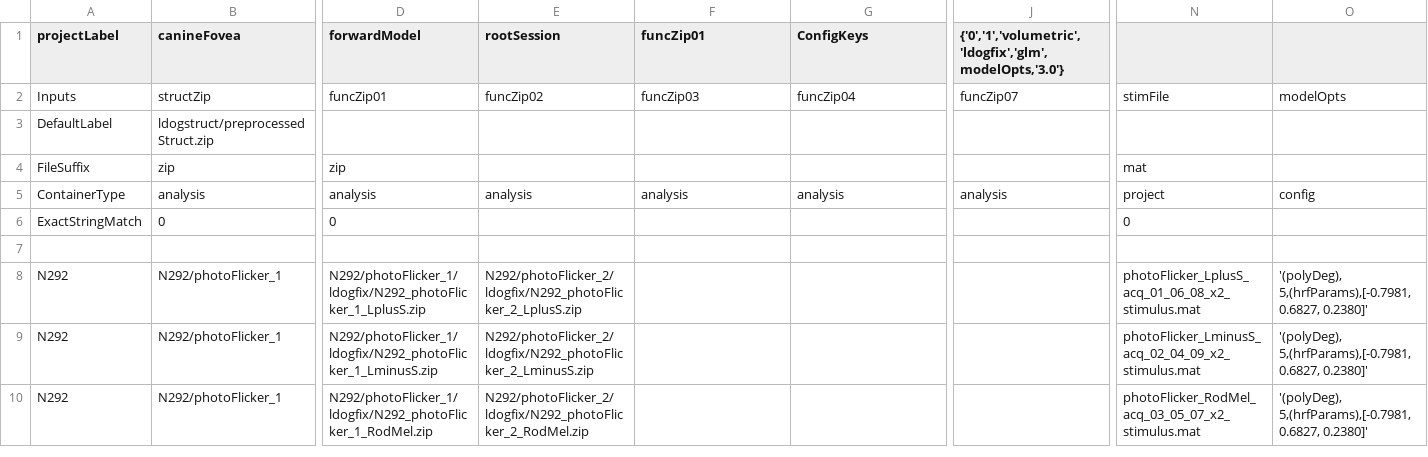
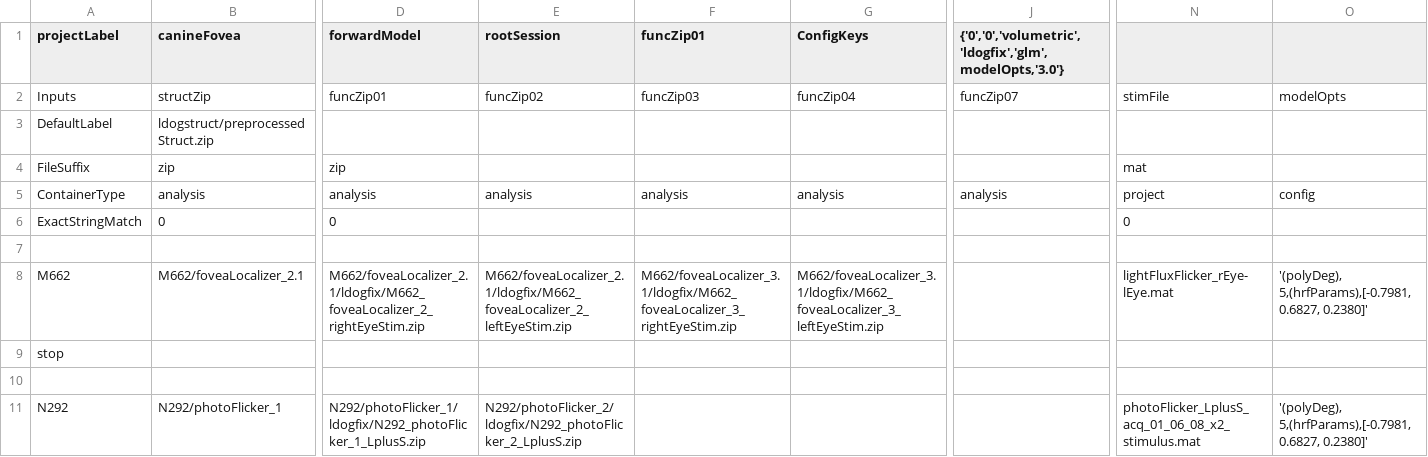
Before and after one commit to gkaguirrelab/mriLDOGAnalysis, a CSV file: submitGears/ldogForwardModel_glm.csv, drawn as a sheet; only a part is shown, gaps mark what is left out; the shorter side is filled out with more unchanged rows; rows hold the shown columns only; the diff names each change by its address in the sheet, - before the commit and + after, or states it on an @@ line.

Commit message:
Tweaks
Signed-off-by: gkaguirre <gkaguirre@me.com>

```diff
--- a/submitGears/ldogForwardModel_glm.csv
+++ b/submitGears/ldogForwardModel_glm.csv
-J1: {'0','1','volumetric','ldogfix','glm',modelOpts,'3.0'}
+J1: {'0','0','volumetric','ldogfix','glm',modelOpts,'3.0'}
+row 7: (empty)
+row 8: M662 | M662/foveaLocalizer_2.1 | M662/foveaLocalizer_2.1/ldogfix/M662_foveaLocalizer_2_rightEyeStim.zip | M662/foveaLocalizer_2.1/ldogfix/M662_foveaLocalizer_2_leftEyeStim.zip | M662/foveaLocalizer_3.1/ldogfix/M662_foveaLocalizer_3_rightEyeStim.zip | M662/foveaLocalizer_3.1/ldogfix/M662_foveaLocalizer_3_leftEyeStim.zip |  | lightFluxFlicker_rEye-lEye.mat | '(polyDeg), 5,(hrfParams),[-0.7981, 0.6827, 0.2380]'
+row 9: stop
```
